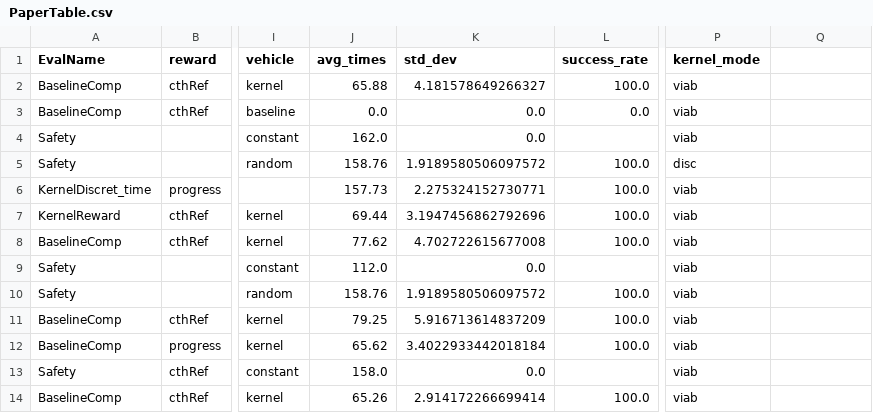
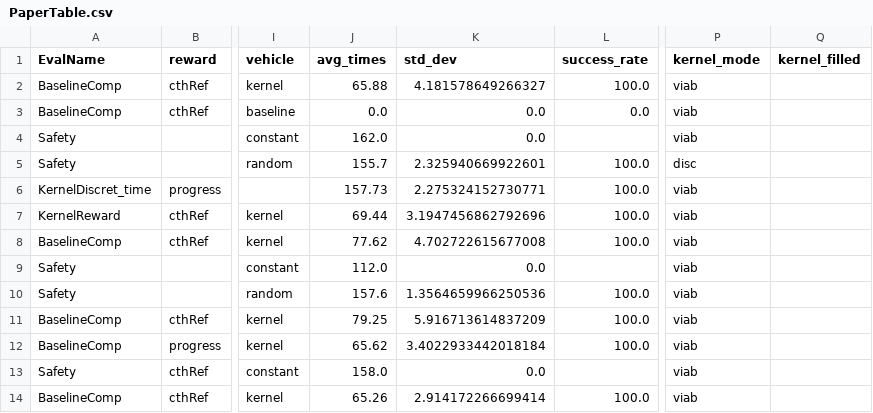
Before and after one commit to BDEvan5/SupervisorySafetySystem, a CSV file: PaperProcessing/PaperTable.csv, drawn as a sheet; only a part is shown, gaps mark what is left out; the diff covers the shown part only; the diff names each change by its address in the sheet, - before the commit and + after, or states it on an @@ line.

Commit message:
Added percent filled

```diff
--- a/PaperProcessing/PaperTable.csv
+++ b/PaperProcessing/PaperTable.csv
-Q1: (empty)
+Q1: kernel_filled
-J5 (avg_times): 158.76
+J5 (avg_times): 155.7
-K5 (std_dev): 1.9189580506097572
+K5 (std_dev): 2.325940669922601
-J10 (avg_times): 158.76
+J10 (avg_times): 157.6
-K10 (std_dev): 1.9189580506097572
+K10 (std_dev): 1.3564659966250536
```
Also changed, not shown: 8 added rows elsewhere in this file, 6 other files.
